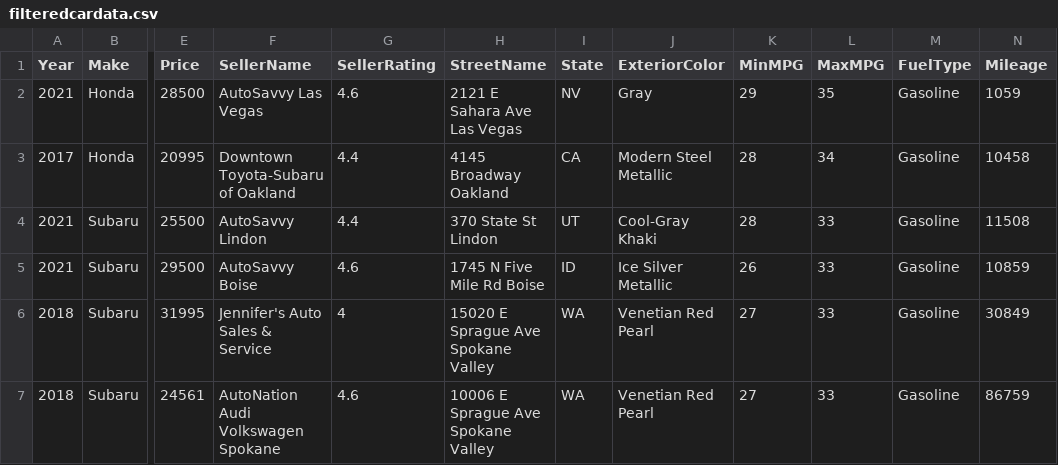
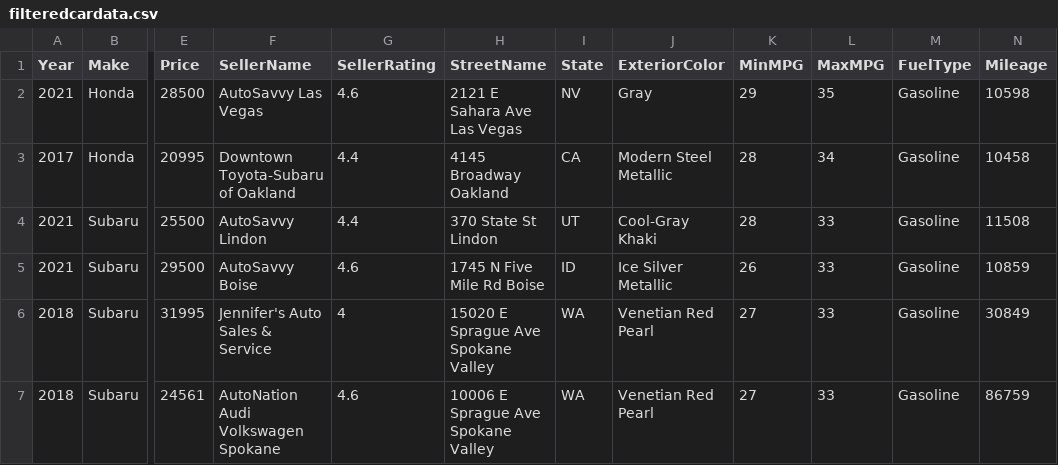
Before and after one commit to andrewvattuone/AWS-2024-Hackathon-Car-Search-Site, a CSV file: filteredcardata.csv, drawn as a sheet; only a part is shown, gaps mark what is left out; the diff names each change by its address in the sheet, - before the commit and + after, or states it on an @@ line.

```diff
--- a/filteredcardata.csv
+++ b/filteredcardata.csv
-N2 (Mileage): 1059
+N2 (Mileage): 10598
```
Also changed, not shown: 2 other files.
